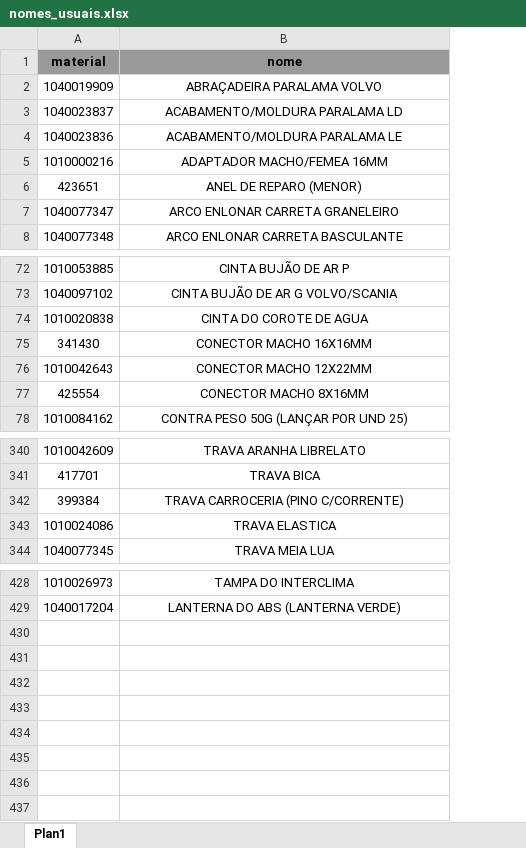
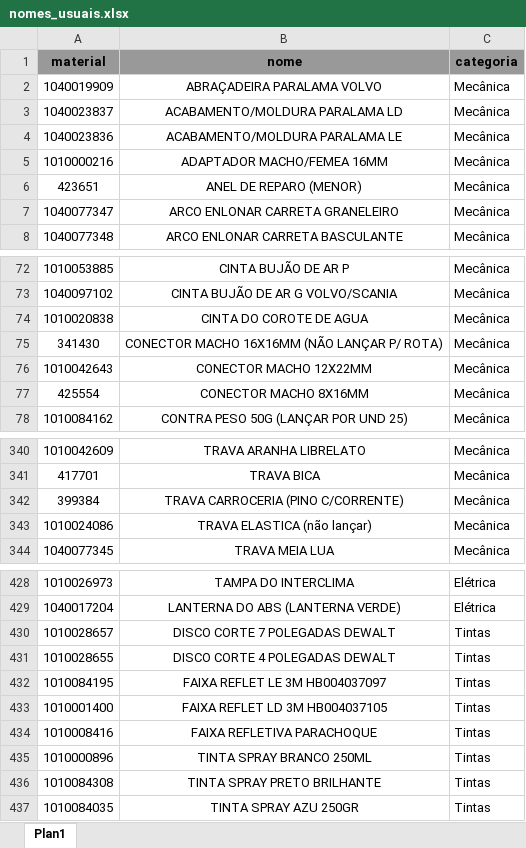
Before and after one commit to hiagogabrielga/catalogoPecas, an Excel workbook: dados/nomes_usuais.xlsx, sheet Plan1, drawn as a sheet; only a part is shown, gaps mark what is left out; values as stored, in another font and other column widths than the file's, no borders; the diff names each change by its address in the sheet, - before the commit and + after, or states it on an @@ line.

```diff
--- a/dados/nomes_usuais.xlsx (sheet Plan1)
+++ b/dados/nomes_usuais.xlsx (sheet Plan1)
+column C (categoria), rows 2-8: all Mecânica; rows 72-78: all Mecânica; rows 340-344: all Mecânica; rows 428-429: Elétrica | Elétrica
-B75 (nome): CONECTOR MACHO 16X16MM
+B75 (nome): CONECTOR MACHO 16X16MM (NÃO LANÇAR P/ ROTA)
-B343 (nome): TRAVA ELASTICA
+B343 (nome): TRAVA ELASTICA (não lançar)
+row 430: 1010028657 | DISCO CORTE 7 POLEGADAS DEWALT | Tintas
+row 431: 1010028655 | DISCO CORTE 4 POLEGADAS DEWALT | Tintas
+row 432: 1010084195 | FAIXA REFLET LE 3M HB004037097 | Tintas
+row 433: 1010001400 | FAIXA REFLET LD 3M HB004037105 | Tintas
+row 434: 1010008416 | FAIXA REFLETIVA PARACHOQUE | Tintas
+row 435: 1010000896 | TINTA SPRAY BRANCO 250ML | Tintas
+row 436: 1010084308 | TINTA SPRAY PRETO BRILHANTE | Tintas
+row 437: 1010084035 | TINTA SPRAY AZU 250GR | Tintas
```
Also changed, not shown: 29 other files.
